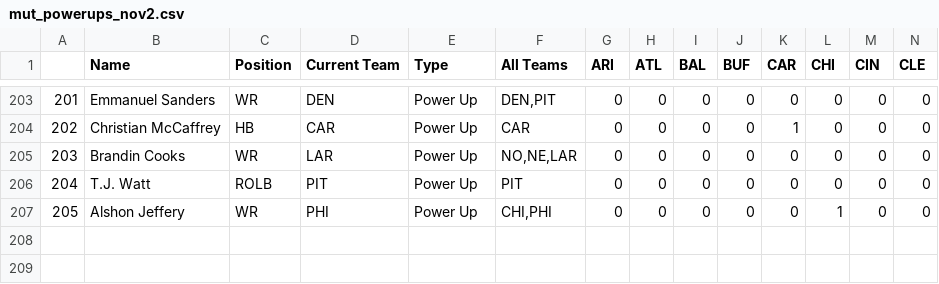
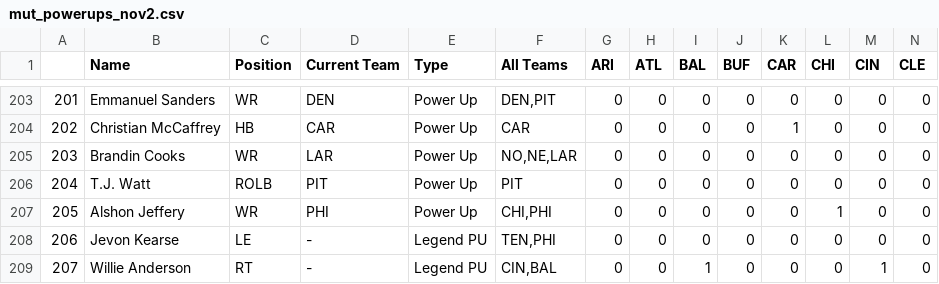
Before and after one commit to WJMatthew/MUT19, a CSV file: notebooks/mut_powerups_nov2.csv, drawn as a sheet; only a part is shown, gaps mark what is left out; rows hold the shown columns only; the diff names each change by its address in the sheet, - before the commit and + after, or states it on an @@ line.

```diff
--- a/notebooks/mut_powerups_nov2.csv
+++ b/notebooks/mut_powerups_nov2.csv
+row 208: 206 | Jevon Kearse | LE | - | Legend PU | TEN,PHI | 0 | 0 | 0 | 0 | 0 | 0 | 0 | 0
+row 209: 207 | Willie Anderson | RT | - | Legend PU | CIN,BAL | 0 | 0 | 1 | 0 | 0 | 0 | 1 | 0
```
Also changed, not shown: notebooks/mut_powerups.csv, 4 other files.
